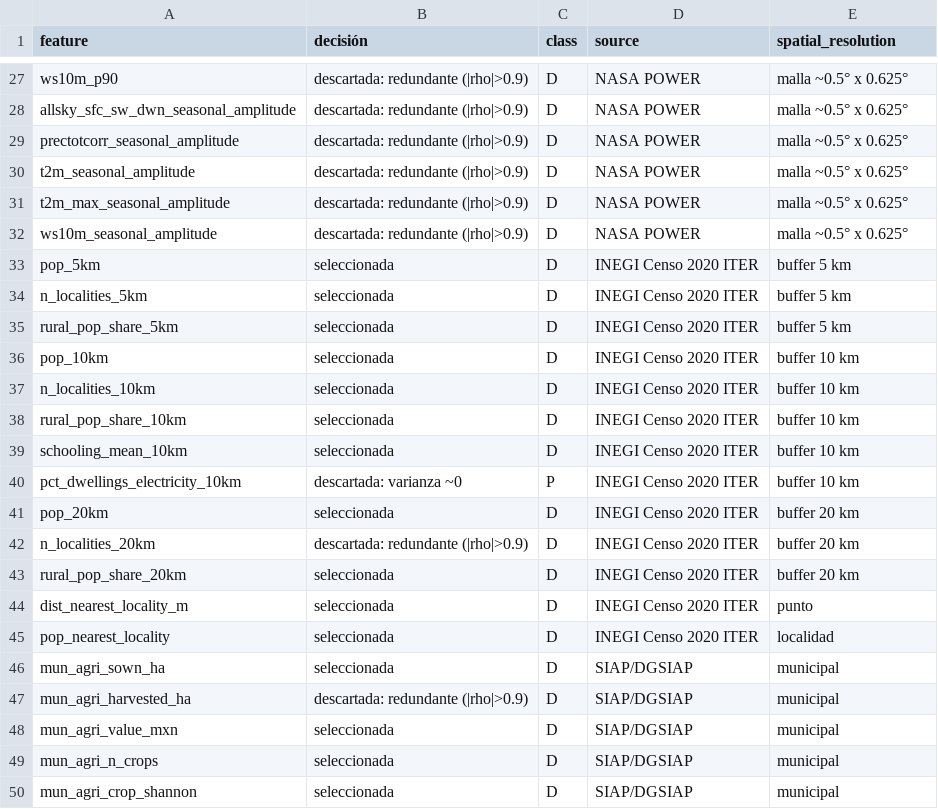
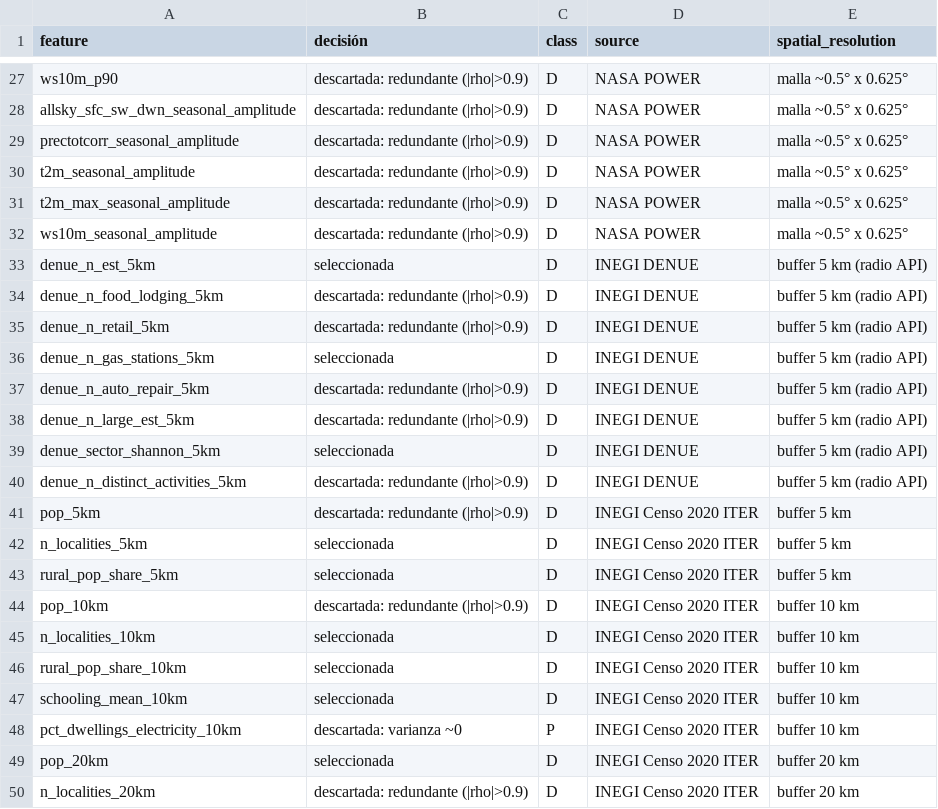
Before and after one commit to AEST2722/Equipo20_EnergyIntelligence, a CSV file: 06_RESULTS/feature_selection_eda.csv, drawn as a sheet; only a part is shown, gaps mark what is left out; the shorter side is filled out with more unchanged rows.

```diff
--- a/06_RESULTS/feature_selection_eda.csv
+++ b/06_RESULTS/feature_selection_eda.csv
@@ -32,6 +32,14 @@ t2m_max_seasonal_amplitude,descartada: redundante (|rho|>0.9),D,NASA POWER,malla
 ws10m_seasonal_amplitude,descartada: redundante (|rho|>0.9),D,NASA POWER,malla ~0.5° x 0.625°
-pop_5km,seleccionada,D,INEGI Censo 2020 ITER,buffer 5 km
+denue_n_est_5km,seleccionada,D,INEGI DENUE,buffer 5 km (radio API)
+denue_n_food_lodging_5km,descartada: redundante (|rho|>0.9),D,INEGI DENUE,buffer 5 km (radio API)
+denue_n_retail_5km,descartada: redundante (|rho|>0.9),D,INEGI DENUE,buffer 5 km (radio API)
+denue_n_gas_stations_5km,seleccionada,D,INEGI DENUE,buffer 5 km (radio API)
+denue_n_auto_repair_5km,descartada: redundante (|rho|>0.9),D,INEGI DENUE,buffer 5 km (radio API)
+denue_n_large_est_5km,descartada: redundante (|rho|>0.9),D,INEGI DENUE,buffer 5 km (radio API)
+denue_sector_shannon_5km,seleccionada,D,INEGI DENUE,buffer 5 km (radio API)
+denue_n_distinct_activities_5km,descartada: redundante (|rho|>0.9),D,INEGI DENUE,buffer 5 km (radio API)
+pop_5km,descartada: redundante (|rho|>0.9),D,INEGI Censo 2020 ITER,buffer 5 km
 n_localities_5km,seleccionada,D,INEGI Censo 2020 ITER,buffer 5 km
 rural_pop_share_5km,seleccionada,D,INEGI Censo 2020 ITER,buffer 5 km
-pop_10km,seleccionada,D,INEGI Censo 2020 ITER,buffer 10 km
+pop_10km,descartada: redundante (|rho|>0.9),D,INEGI Censo 2020 ITER,buffer 10 km
 n_localities_10km,seleccionada,D,INEGI Censo 2020 ITER,buffer 10 km
```
Also changed, not shown: 02_INTERIM/dgsiap_cultivos_municipios_corredor.csv, 03_PROCESSED/CTN_Master_preprocessed.csv, 25 other files.
